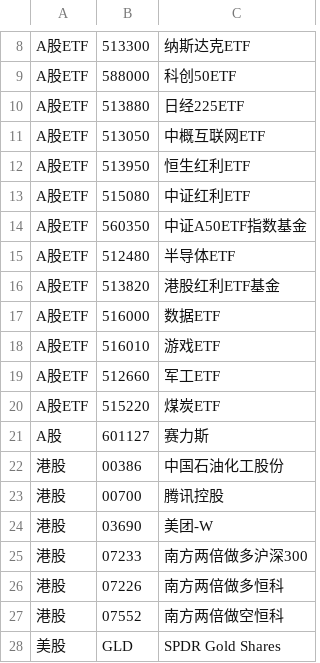
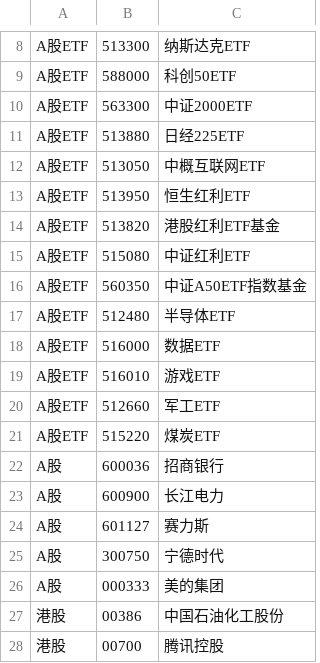
Before and after one commit to wizardbyron/invest.ai, a CSV file: selected.csv, drawn as a sheet; only a part is shown, gaps mark what is left out; the shorter side is filled out with more unchanged rows.

Commit message:
新增多个自选股

```diff
--- a/selected.csv
+++ b/selected.csv
@@ -9,2 +9,3 @@ A股ETF,513300,纳斯达克ETF
 A股ETF,588000,科创50ETF
+A股ETF,563300,中证2000ETF
 A股ETF,513880,日经225ETF
@@ -12,2 +13,3 @@ A股ETF,513050,中概互联网ETF
 A股ETF,513950,恒生红利ETF
+A股ETF,513820,港股红利ETF基金
 A股ETF,515080,中证红利ETF
@@ -15,3 +17,2 @@ A股ETF,560350,中证A50ETF指数基金
 A股ETF,512480,半导体ETF
-A股ETF,513820,港股红利ETF基金
 A股ETF,516000,数据ETF
@@ -20,3 +21,7 @@ A股ETF,512660,军工ETF
 A股ETF,515220,煤炭ETF
+A股,600036,招商银行
+A股,600900,长江电力
 A股,601127,赛力斯
+A股,300750,宁德时代
+A股,000333,美的集团
 港股,00386,中国石油化工股份
```
